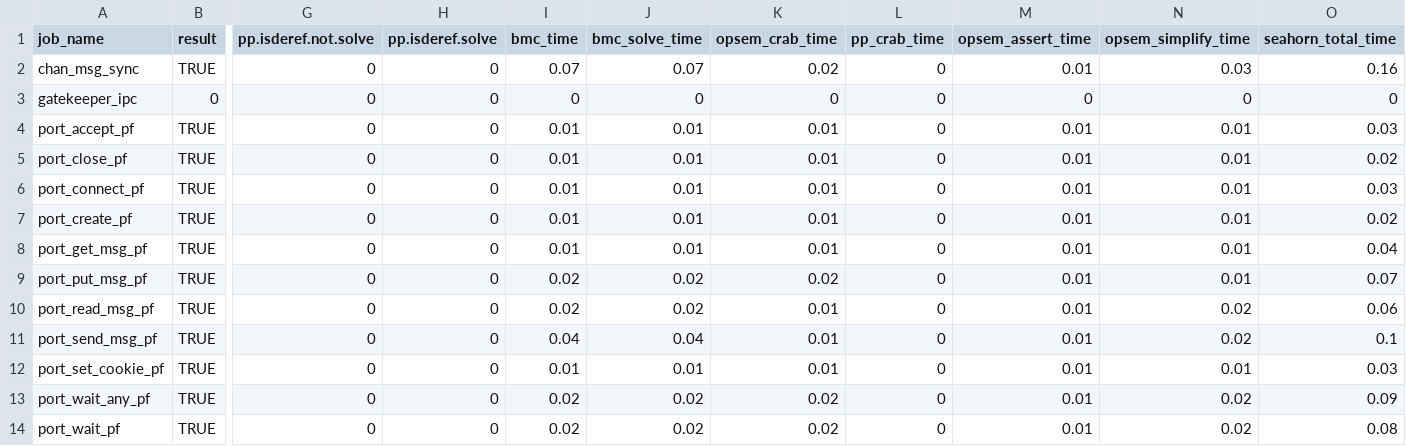
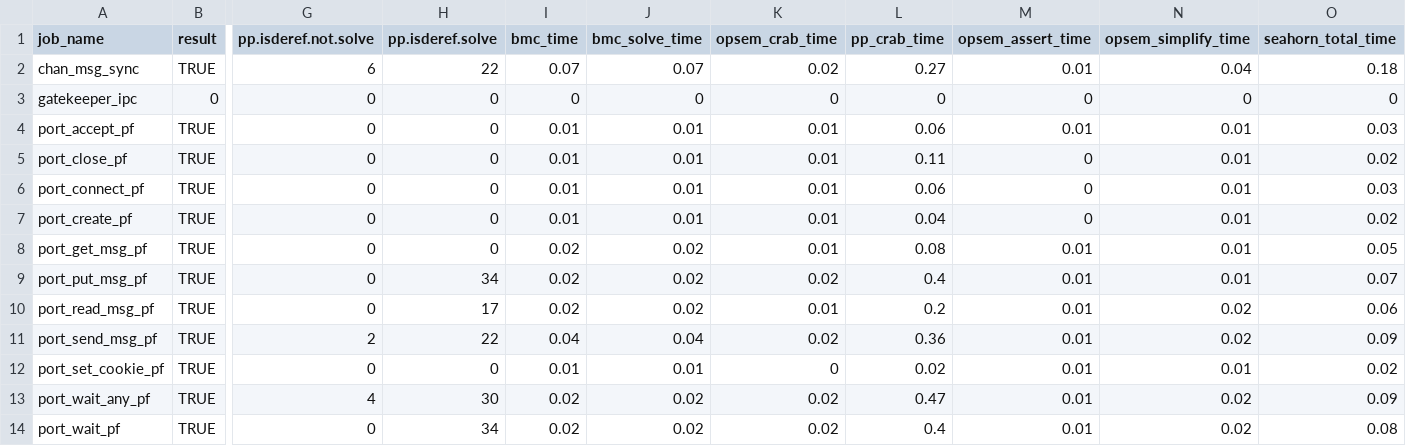
Before and after one commit to LinerSu/exper_data, a CSV file: verifyTrusty/rgn_dom_pp.csv, drawn as a sheet; only a part is shown, gaps mark what is left out; the diff covers the shown part only; the diff names each change by its address in the sheet, - before the commit and + after, or states it on an @@ line.

```diff
--- a/verifyTrusty/rgn_dom_pp.csv
+++ b/verifyTrusty/rgn_dom_pp.csv
-G2 (pp.isderef.not.solve): 0
+G2 (pp.isderef.not.solve): 6
-H2 (pp.isderef.solve): 0
+H2 (pp.isderef.solve): 22
-L2 (pp_crab_time): 0
+L2 (pp_crab_time): 0.27
-N2 (opsem_simplify_time): 0.03
+N2 (opsem_simplify_time): 0.04
-O2 (seahorn_total_time): 0.16
+O2 (seahorn_total_time): 0.18
-L4 (pp_crab_time): 0
+L4 (pp_crab_time): 0.06
-L5 (pp_crab_time): 0
+L5 (pp_crab_time): 0.11
-M5:M7 (opsem_assert_time): 0.01
+M5:M7 (opsem_assert_time): 0
-L6 (pp_crab_time): 0
+L6 (pp_crab_time): 0.06
-L7 (pp_crab_time): 0
+L7 (pp_crab_time): 0.04
-I8 (bmc_time): 0.01
+I8 (bmc_time): 0.02
-J8 (bmc_solve_time): 0.01
+J8 (bmc_solve_time): 0.02
-L8 (pp_crab_time): 0
+L8 (pp_crab_time): 0.08
-O8 (seahorn_total_time): 0.04
+O8 (seahorn_total_time): 0.05
-H9 (pp.isderef.solve): 0
+H9 (pp.isderef.solve): 34
-L9 (pp_crab_time): 0
+L9 (pp_crab_time): 0.4
-H10 (pp.isderef.solve): 0
+H10 (pp.isderef.solve): 17
-L10 (pp_crab_time): 0
+L10 (pp_crab_time): 0.2
-G11 (pp.isderef.not.solve): 0
+G11 (pp.isderef.not.solve): 2
-H11 (pp.isderef.solve): 0
+H11 (pp.isderef.solve): 22
-K11 (opsem_crab_time): 0.01
+K11 (opsem_crab_time): 0.02
-L11 (pp_crab_time): 0
+L11 (pp_crab_time): 0.36
-O11 (seahorn_total_time): 0.1
+O11 (seahorn_total_time): 0.09
-K12 (opsem_crab_time): 0.01
+K12 (opsem_crab_time): 0
-L12 (pp_crab_time): 0
+L12 (pp_crab_time): 0.02
-O12 (seahorn_total_time): 0.03
+O12 (seahorn_total_time): 0.02
-G13 (pp.isderef.not.solve): 0
+G13 (pp.isderef.not.solve): 4
-H13 (pp.isderef.solve): 0
+H13 (pp.isderef.solve): 30
-L13 (pp_crab_time): 0
+L13 (pp_crab_time): 0.47
-H14 (pp.isderef.solve): 0
+H14 (pp.isderef.solve): 34
-L14 (pp_crab_time): 0
+L14 (pp_crab_time): 0.4
```
Also changed, not shown: 53 edited cells elsewhere in this file, verifyTrusty/obj_dom.csv, 1 other file.
